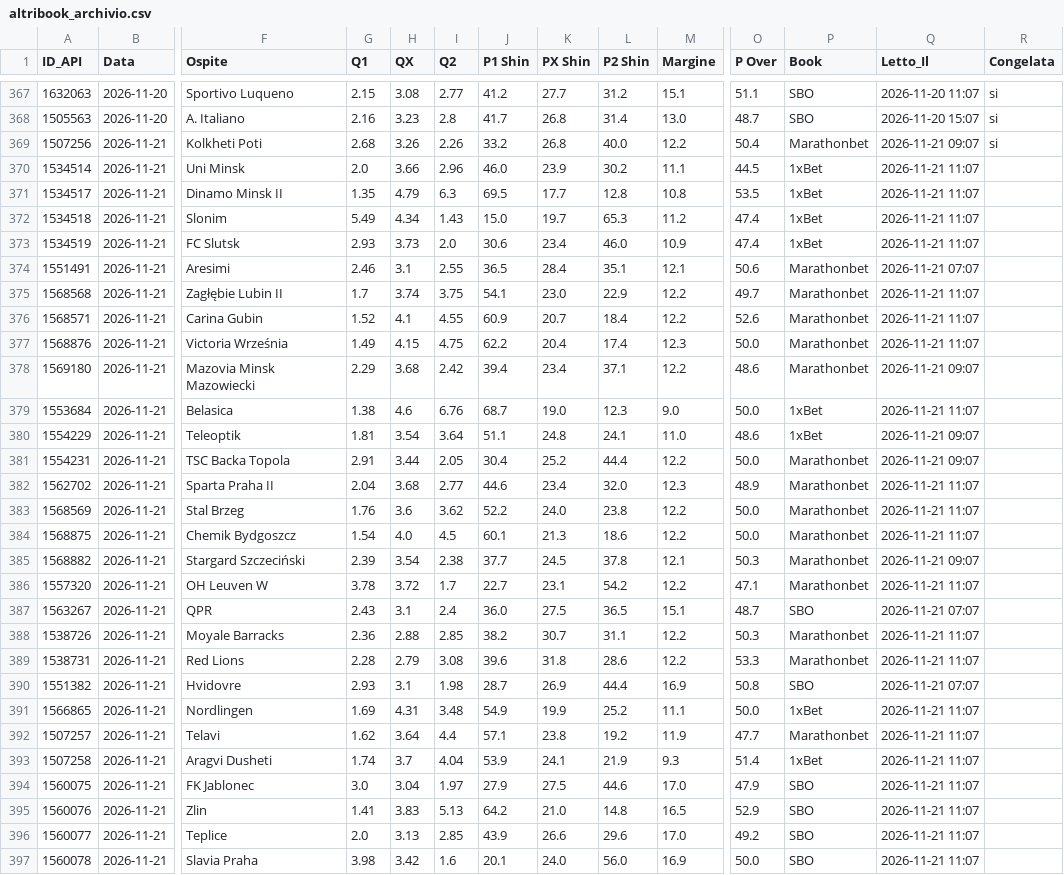
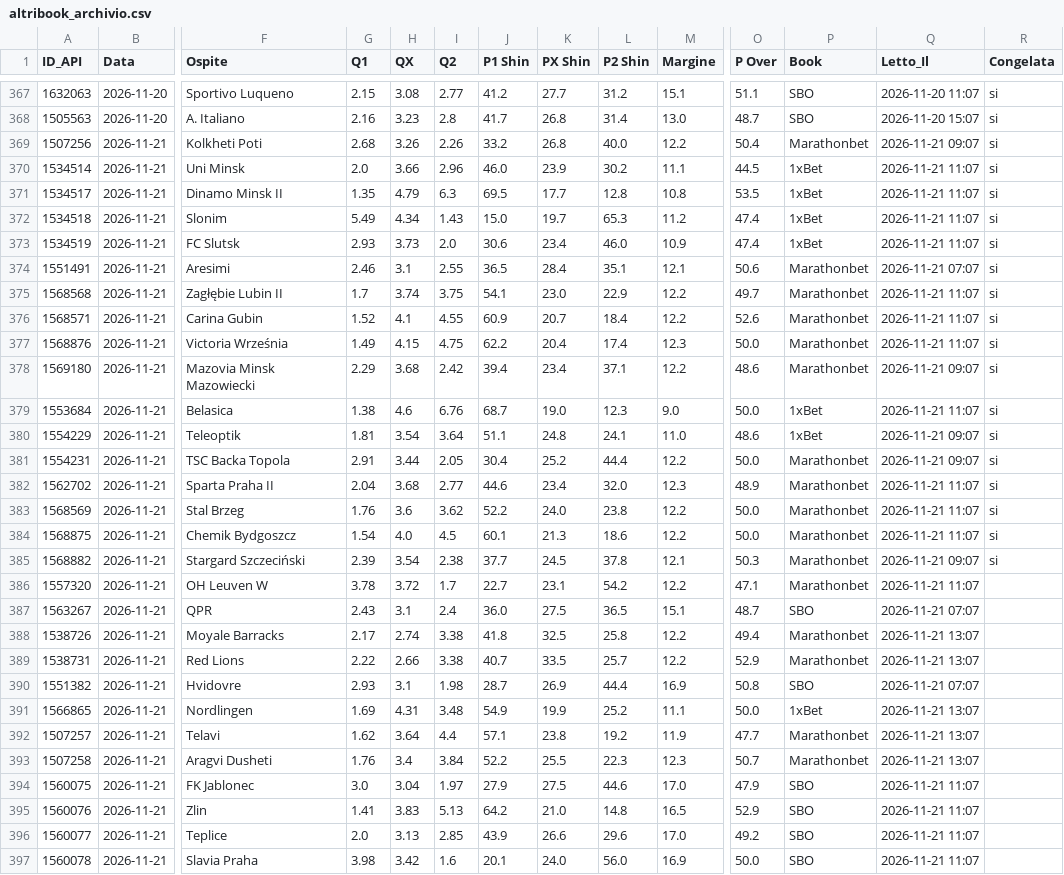
Before and after one commit to Caltiki/pronostici-repo, a CSV file: altribook_archivio.csv, drawn as a sheet; only a part is shown, gaps mark what is left out; the diff covers the shown part only; the diff names each change by its address in the sheet, - before the commit and + after, or states it on an @@ line.

```diff
--- a/altribook_archivio.csv
+++ b/altribook_archivio.csv
-R370:R385 (Congelata): (empty)
+R370:R385 (Congelata): si
-G388 (Q1): 2.36
+G388 (Q1): 2.17
-H388 (QX): 2.88
+H388 (QX): 2.74
-I388 (Q2): 2.85
+I388 (Q2): 3.38
-J388 (P1 Shin): 38.2
+J388 (P1 Shin): 41.8
-K388 (PX Shin): 30.7
+K388 (PX Shin): 32.5
-L388 (P2 Shin): 31.1
+L388 (P2 Shin): 25.8
-O388 (P Over): 50.3
+O388 (P Over): 49.4
-Q388:Q389 (Letto_Il): 2026-11-21 11:07
+Q388:Q389 (Letto_Il): 2026-11-21 13:07
-G389 (Q1): 2.28
+G389 (Q1): 2.22
-H389 (QX): 2.79
+H389 (QX): 2.66
-I389 (Q2): 3.08
+I389 (Q2): 3.38
-J389 (P1 Shin): 39.6
+J389 (P1 Shin): 40.7
-K389 (PX Shin): 31.8
+K389 (PX Shin): 33.5
-L389 (P2 Shin): 28.6
+L389 (P2 Shin): 25.7
-O389 (P Over): 53.3
+O389 (P Over): 52.9
-Q391:Q393 (Letto_Il): 2026-11-21 11:07
+Q391:Q393 (Letto_Il): 2026-11-21 13:07
-G393 (Q1): 1.74
+G393 (Q1): 1.76
-H393 (QX): 3.7
+H393 (QX): 3.4
-I393 (Q2): 4.04
+I393 (Q2): 3.84
-J393 (P1 Shin): 53.9
+J393 (P1 Shin): 52.2
-K393 (PX Shin): 24.1
+K393 (PX Shin): 25.5
-L393 (P2 Shin): 21.9
+L393 (P2 Shin): 22.3
-M393 (Margine): 9.3
+M393 (Margine): 12.3
-O393 (P Over): 51.4
+O393 (P Over): 50.7
-P393 (Book): 1xBet
+P393 (Book): Marathonbet
```
Also changed, not shown: 2 added rows and 24 edited cells elsewhere in this file, best_archivio.csv, pinnacle_archivio.csv, 33 other files.
